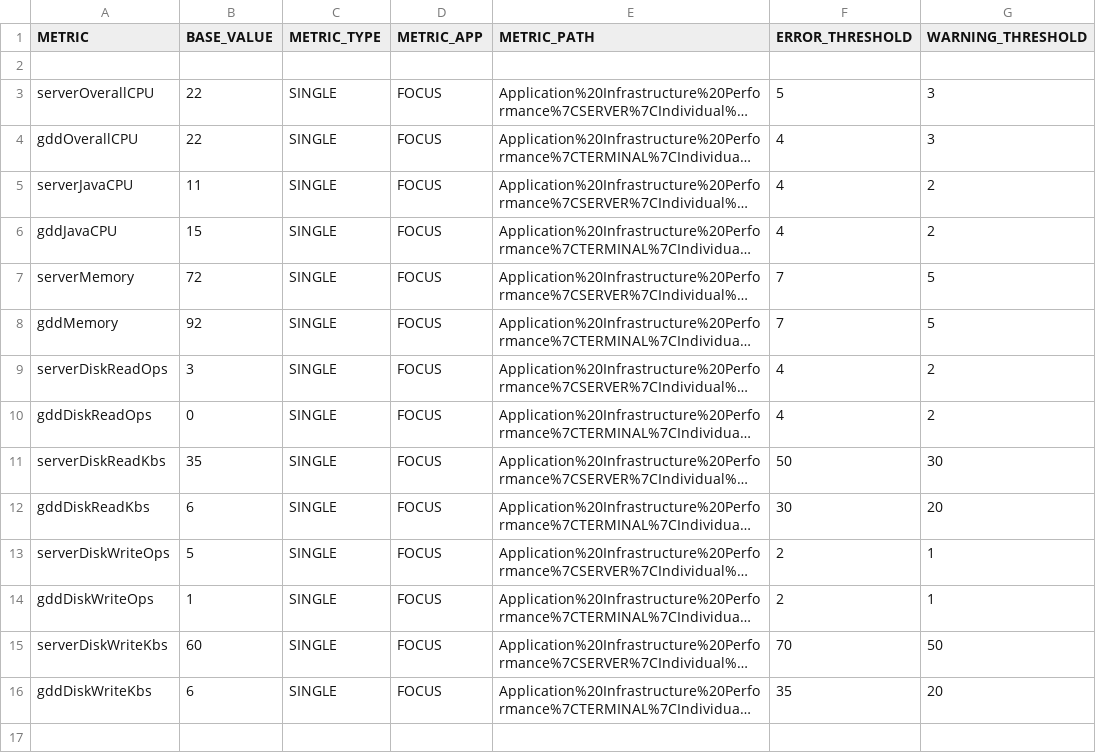
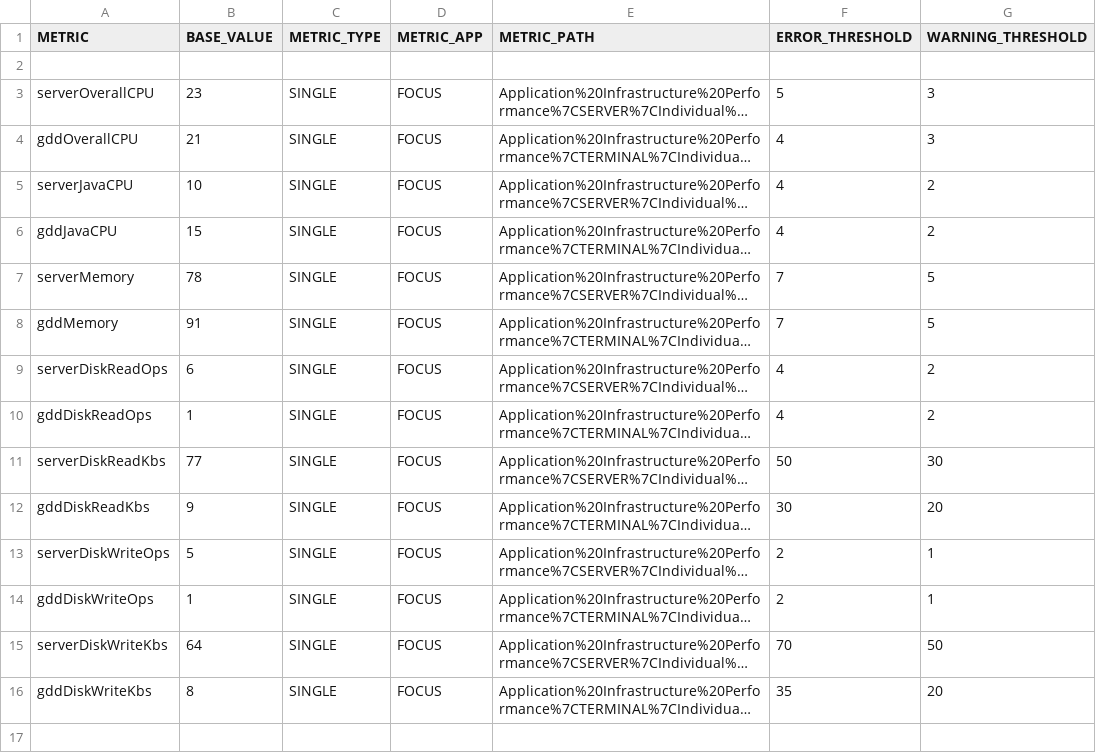
Before and after one commit to NathanLosee/MetricReporter, a CSV file: src/res/Configs/Focus/Fields.csv, drawn as a sheet; only a part is shown; long unchanged cells end in …; the diff covers the shown part only; the diff names each change by its address in the sheet, - before the commit and + after, or states it on an @@ line.

```diff
--- a/src/res/Configs/Focus/Fields.csv
+++ b/src/res/Configs/Focus/Fields.csv
-B3 (BASE_VALUE): 22
+B3 (BASE_VALUE): 23
-B4 (BASE_VALUE): 22
+B4 (BASE_VALUE): 21
-B5 (BASE_VALUE): 11
+B5 (BASE_VALUE): 10
-B7 (BASE_VALUE): 72
+B7 (BASE_VALUE): 78
-B8 (BASE_VALUE): 92
+B8 (BASE_VALUE): 91
-B9 (BASE_VALUE): 3
+B9 (BASE_VALUE): 6
-B10 (BASE_VALUE): 0
+B10 (BASE_VALUE): 1
-B11 (BASE_VALUE): 35
+B11 (BASE_VALUE): 77
-B12 (BASE_VALUE): 6
+B12 (BASE_VALUE): 9
-B15 (BASE_VALUE): 60
+B15 (BASE_VALUE): 64
-B16 (BASE_VALUE): 6
+B16 (BASE_VALUE): 8
```
Also changed, not shown: 4 added rows and 30 edited cells elsewhere in this file, 3 other files.
